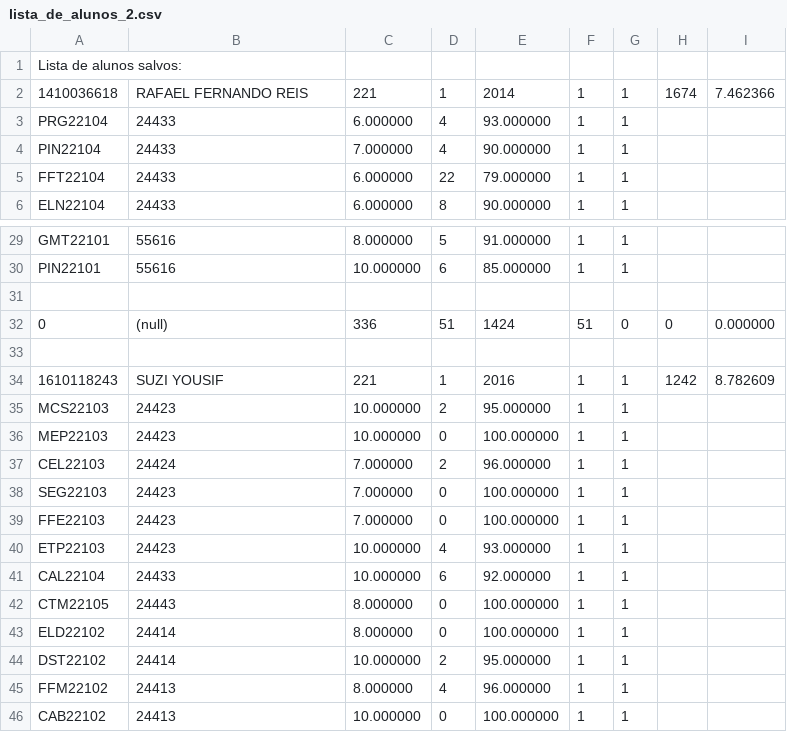
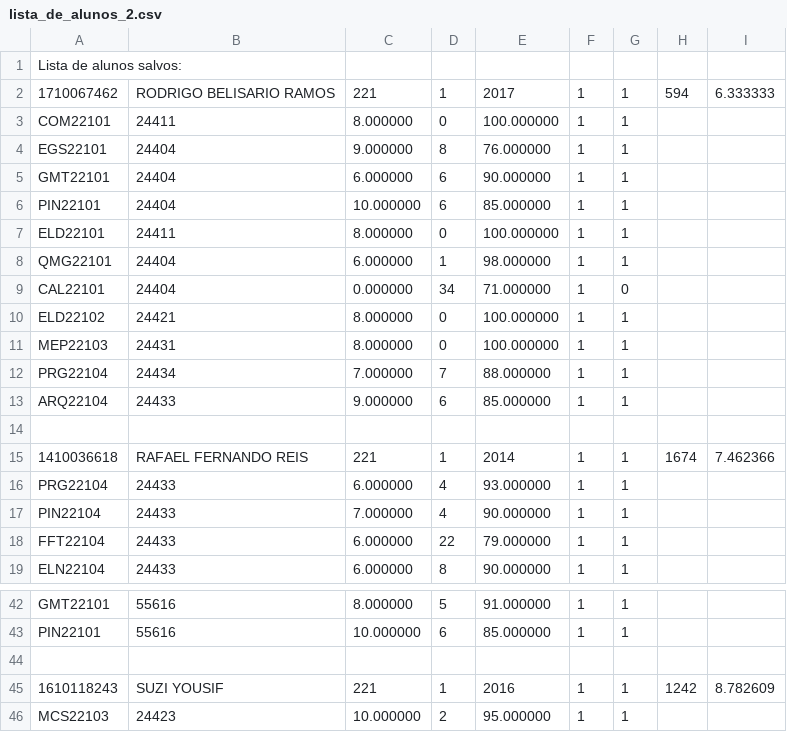
Before and after one commit to rodbeliramos/Academic_IA-QuickSort, a CSV file: src/AcademicIA/lista_de_alunos_2.csv, drawn as a sheet; only a part is shown, gaps mark what is left out; the shorter side is filled out with more unchanged rows.

```diff
--- a/src/AcademicIA/lista_de_alunos_2.csv
+++ b/src/AcademicIA/lista_de_alunos_2.csv
@@ -1,2 +1,15 @@
 Lista de alunos salvos:
+1710067462;RODRIGO BELISARIO RAMOS;221;1;2017;1;1;594;6.333333;
+COM22101;24411;8.000000;0;100.000000;1;1;
+EGS22101;24404;9.000000;8;76.000000;1;1;
+GMT22101;24404;6.000000;6;90.000000;1;1;
+PIN22101;24404;10.000000;6;85.000000;1;1;
+ELD22101;24411;8.000000;0;100.000000;1;1;
+QMG22101;24404;6.000000;1;98.000000;1;1;
+CAL22101;24404;0.000000;34;71.000000;1;0;
+ELD22102;24421;8.000000;0;100.000000;1;1;
+MEP22103;24431;8.000000;0;100.000000;1;1;
+PRG22104;24434;7.000000;7;88.000000;1;1;
+ARQ22104;24433;9.000000;6;85.000000;1;1;
+
 1410036618;RAFAEL FERNANDO REIS;221;1;2014;1;1;1674;7.462366;
@@ -30,4 +43,2 @@ GMT22101;55616;8.000000;5;91.000000;1;1;
 PIN22101;55616;10.000000;6;85.000000;1;1;
-
-0;(null);336;51;1424;51;0;0;0.000000;
 
```
Also changed, not shown: 8 other files.
